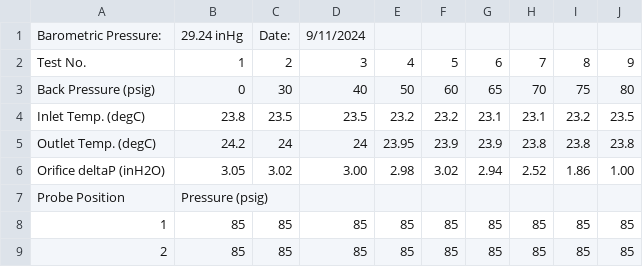
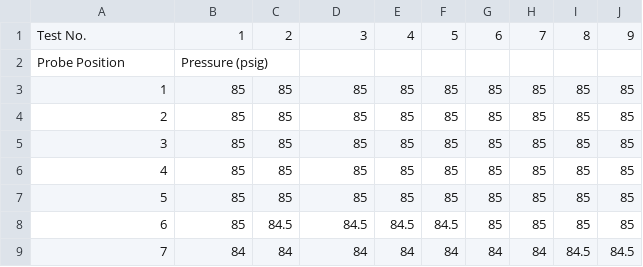
Before and after one commit to Cycon24/AdvAeroLabs, a CSV file: Lab_02/AeroLab2_DataSheet.csv, drawn as a sheet; only a part is shown; the shorter side is filled out with more unchanged rows; the diff names each change by its address in the sheet, - before the commit and + after, or states it on an @@ line.

```diff
--- a/Lab_02/AeroLab2_DataSheet.csv
+++ b/Lab_02/AeroLab2_DataSheet.csv
-row 1: Barometric Pressure: | 29.24 inHg | Date: | 9/11/2024
-row 3: Back Pressure (psig) | 0 | 30 | 40 | 50 | 60 | 65 | 70 | 75 | 80
-row 4: Inlet Temp. (degC) | 23.8 | 23.5 | 23.5 | 23.2 | 23.2 | 23.1 | 23.1 | 23.2 | 23.5
-row 5: Outlet Temp. (degC) | 24.2 | 24 | 24 | 23.95 | 23.9 | 23.9 | 23.8 | 23.8 | 23.8
-row 6: Orifice deltaP (inH2O) | 3.05 | 3.02 | 3.00 | 2.98 | 3.02 | 2.94 | 2.52 | 1.86 | 1.00
```
Also changed, not shown: 2 other files.
